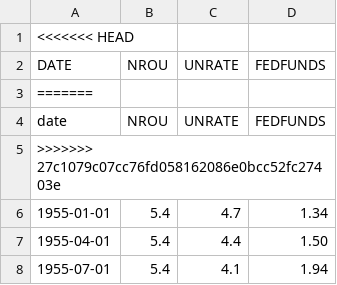
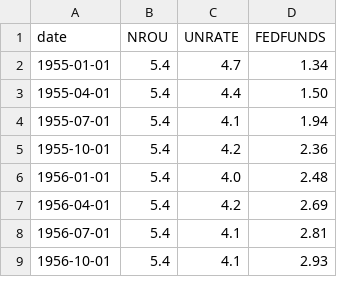
Before and after one commit to kennylee15/blog, a CSV file: assets/posts/2016-08-16-NAIRU/fred.csv, drawn as a sheet; only a part is shown; the shorter side is filled out with more unchanged rows.

Commit message:
deleted errors

```diff
--- a/assets/posts/2016-08-16-NAIRU/fred.csv
+++ b/assets/posts/2016-08-16-NAIRU/fred.csv
@@ -1,6 +1,2 @@
-<<<<<<< HEAD
-DATE,NROU,UNRATE,FEDFUNDS
-=======
 date,NROU,UNRATE,FEDFUNDS
->>>>>>> 27c1079c07cc76fd058162086e0bcc52fc27403e
 1955-01-01,5.4,4.7,1.34
```
